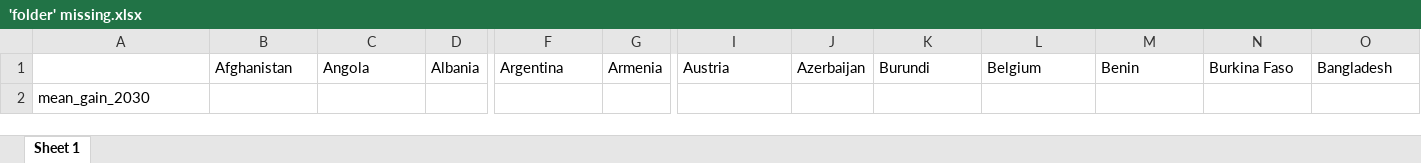
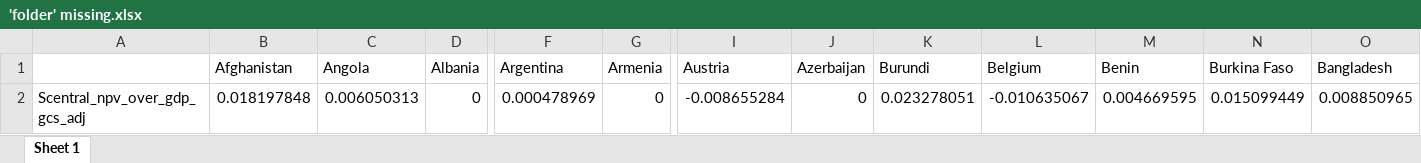
Before and after one commit to bixiou/global_tax_attitudes, an Excel workbook: xlsx/'folder' missing.xlsx, sheet Sheet 1, drawn as a sheet; only a part is shown, gaps mark what is left out; values as stored, in another font and other column widths than the file's, no borders; removed rows and columns are numbered as before the commit, all else as after; rows hold the shown columns only; the diff names each change by its address in the sheet, - before the commit and + after, or states it on an @@ line.

```diff
--- a/xlsx/'folder' missing.xlsx (sheet Sheet 1)
+++ b/xlsx/'folder' missing.xlsx (sheet Sheet 1)
-row 2: mean_gain_2030
+row 2: Scentral_npv_over_gdp_gcs_adj | 0.018197848 | 0.006050313 | 0 | 0.000478969 | 0 | -0.008655284 | 0 | 0.023278051 | -0.010635067 | 0.004669595 | 0.015099449 | 0.008850965
```
Also changed, not shown: 30 other files.
